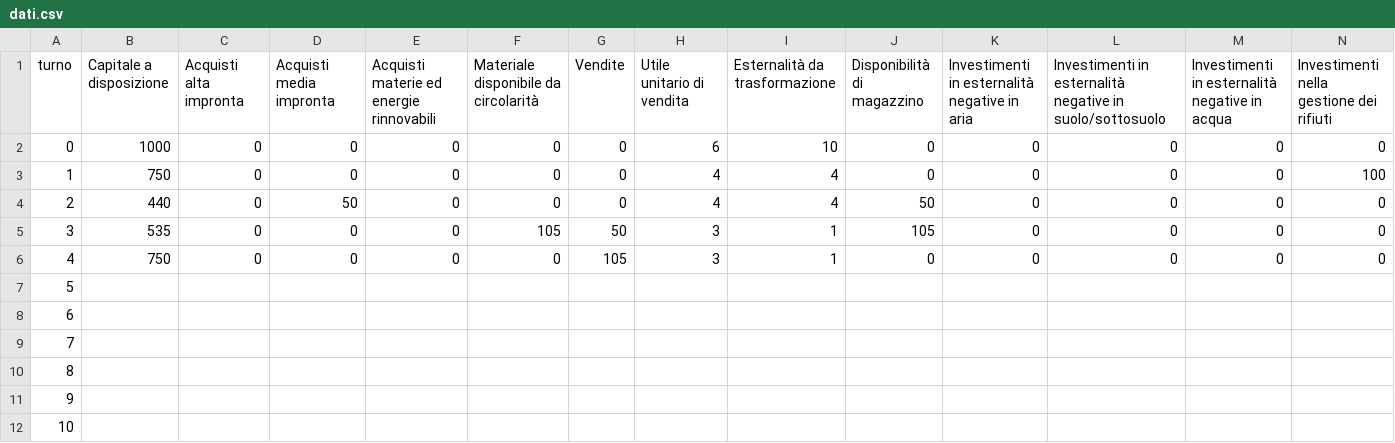
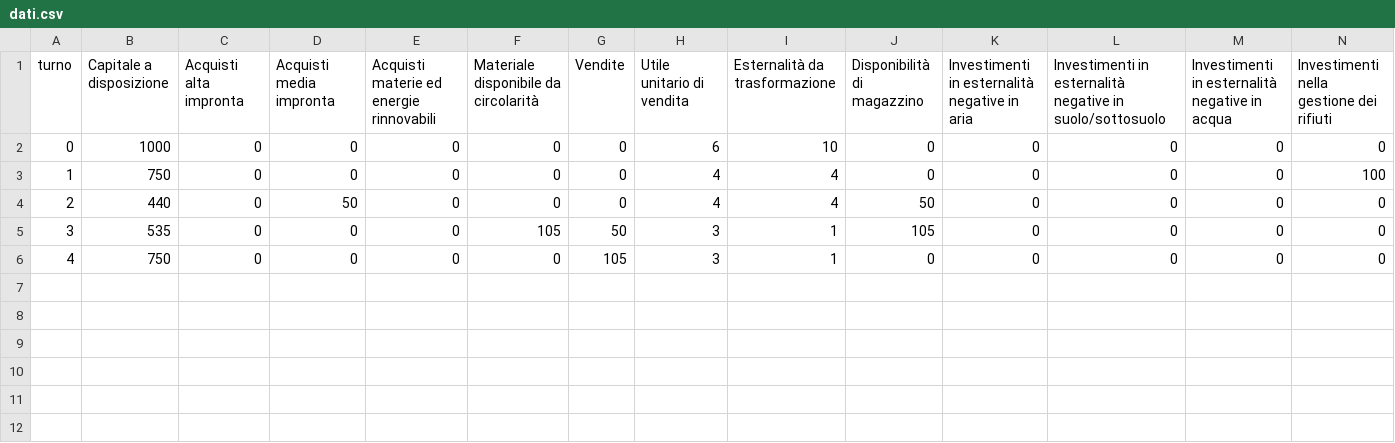
Before and after one commit to zionexo/corso, a CSV file: dati.csv, drawn as a sheet; only a part is shown; rows hold the shown columns only; the diff names each change by its address in the sheet, - before the commit and + after, or states it on an @@ line.

Commit message:
Update dati.csv

```diff
--- a/dati.csv
+++ b/dati.csv
-row 7: 5
-row 8: 6
-row 9: 7
-row 10: 8
-row 11: 9
-row 12: 10
```
